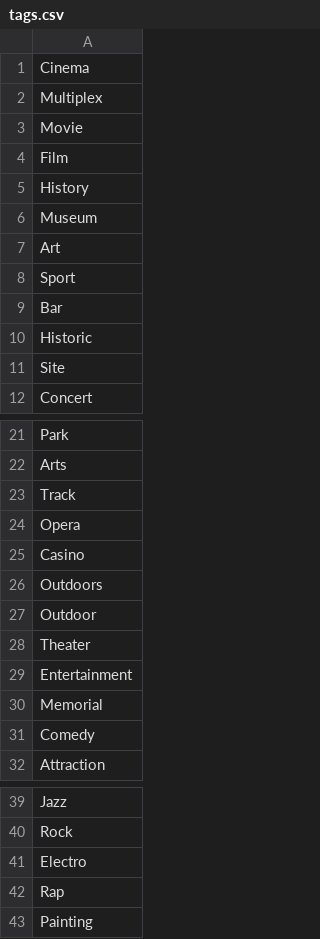
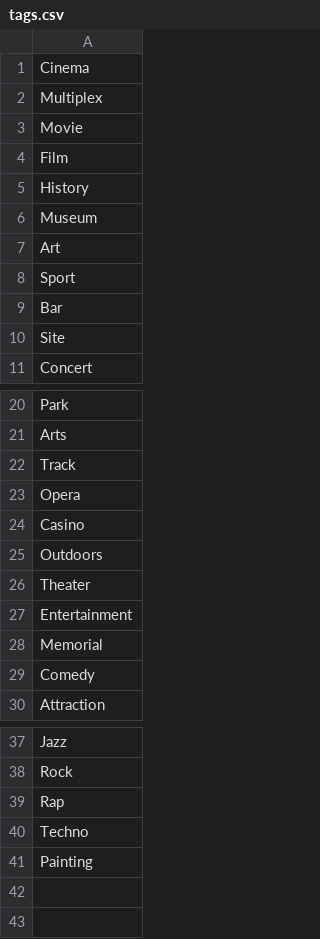
Before and after one commit to Y1Liu/Projet_V1, a CSV file: data/tags.csv, drawn as a sheet; only a part is shown, gaps mark what is left out; removed rows and columns are numbered as before the commit, all else as after; the diff names each change by its address in the sheet, - before the commit and + after, or states it on an @@ line.

```diff
--- a/data/tags.csv
+++ b/data/tags.csv
-row 10: Historic
-row 27: Outdoor
-row 41: Electro
+row 40: Techno
```
Also changed, not shown: 5 other files.
